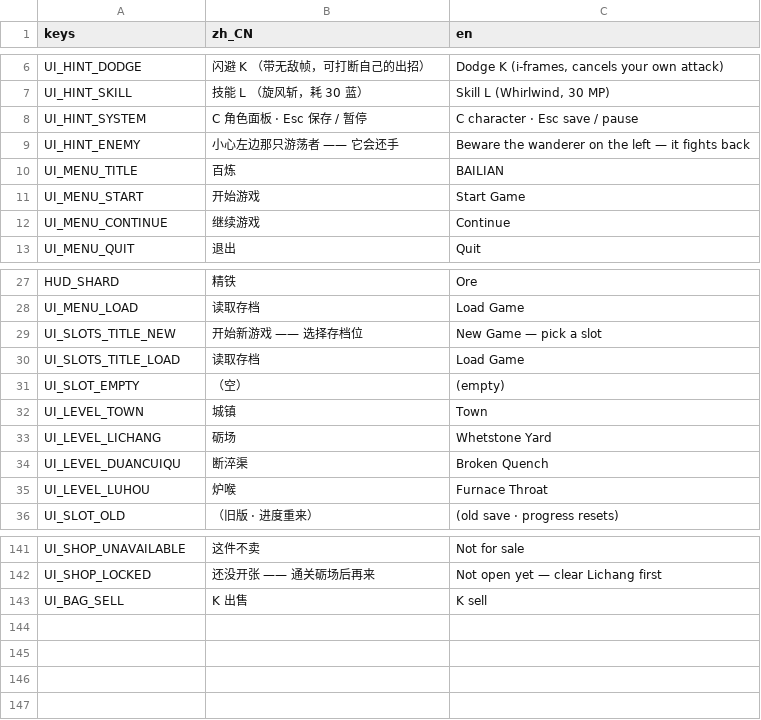
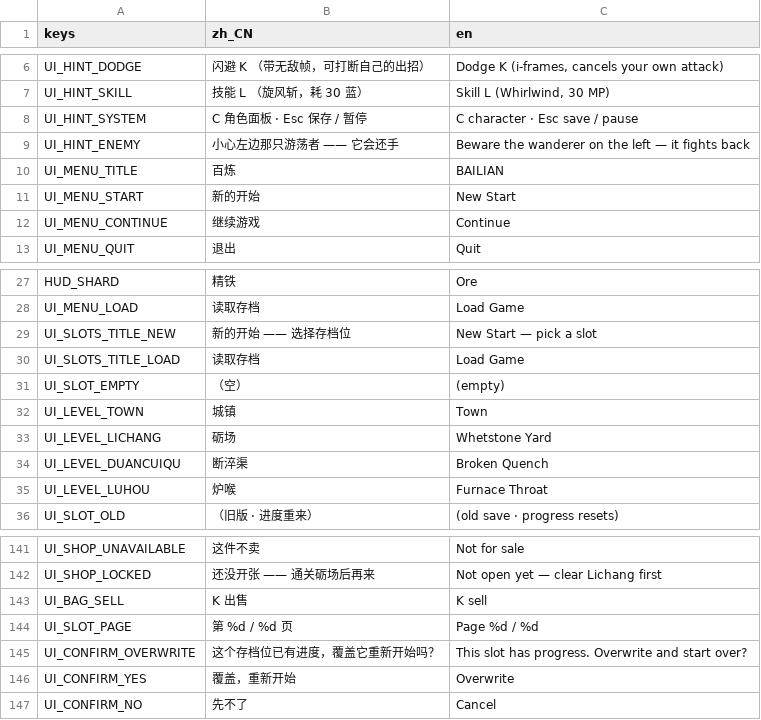
Before and after one commit to aachean/bailian, a CSV file: data/i18n/ui.csv, drawn as a sheet; only a part is shown, gaps mark what is left out.

Commit message:
feat(ui+feel): M4 增量 2 —— 存档 15 槽分页 + 覆盖确认 + 新的开始；屏震按反馈降档

```diff
--- a/data/i18n/ui.csv
+++ b/data/i18n/ui.csv
@@ -10,3 +10,3 @@ UI_HINT_ENEMY,"小心左边那只游荡者 —— 它会还手","Beware the wand
 UI_MENU_TITLE,"百炼","BAILIAN"
-UI_MENU_START,"开始游戏","Start Game"
+UI_MENU_START,"新的开始","New Start"
 UI_MENU_CONTINUE,"继续游戏","Continue"
@@ -28,3 +28,3 @@ HUD_SHARD,"精铁","Ore"
 UI_MENU_LOAD,"读取存档","Load Game"
-UI_SLOTS_TITLE_NEW,"开始新游戏 —— 选择存档位","New Game — pick a slot"
+UI_SLOTS_TITLE_NEW,"新的开始 —— 选择存档位","New Start — pick a slot"
 UI_SLOTS_TITLE_LOAD,"读取存档","Load Game"
@@ -143 +143,5 @@ UI_SHOP_LOCKED,"还没开张 —— 通关砺场后再来","Not open yet — cle
 UI_BAG_SELL,"K 出售","K sell"
+UI_SLOT_PAGE,"第 %d / %d 页","Page %d / %d"
+UI_CONFIRM_OVERWRITE,"这个存档位已有进度，覆盖它重新开始吗？","This slot has progress. Overwrite and start over?"
+UI_CONFIRM_YES,"覆盖，重新开始","Overwrite"
+UI_CONFIRM_NO,"先不了","Cancel"
```
Also changed, not shown: 10 other files.
